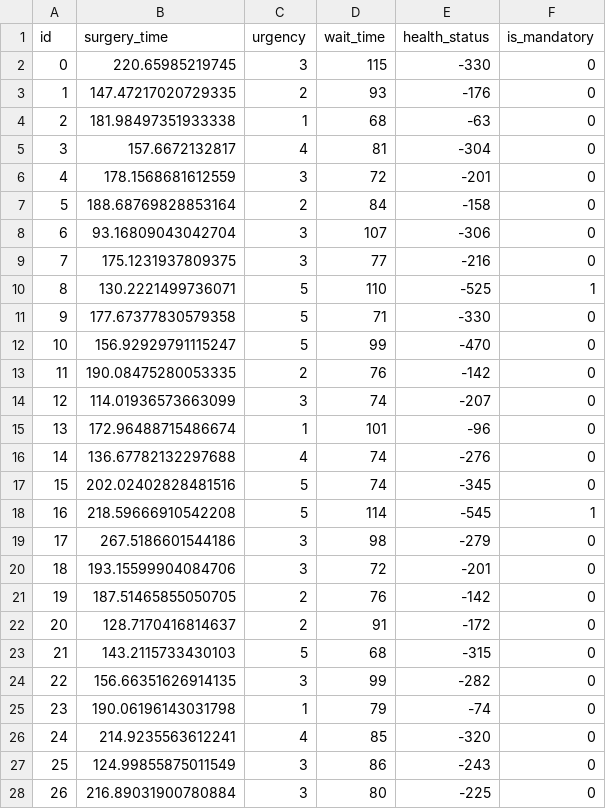
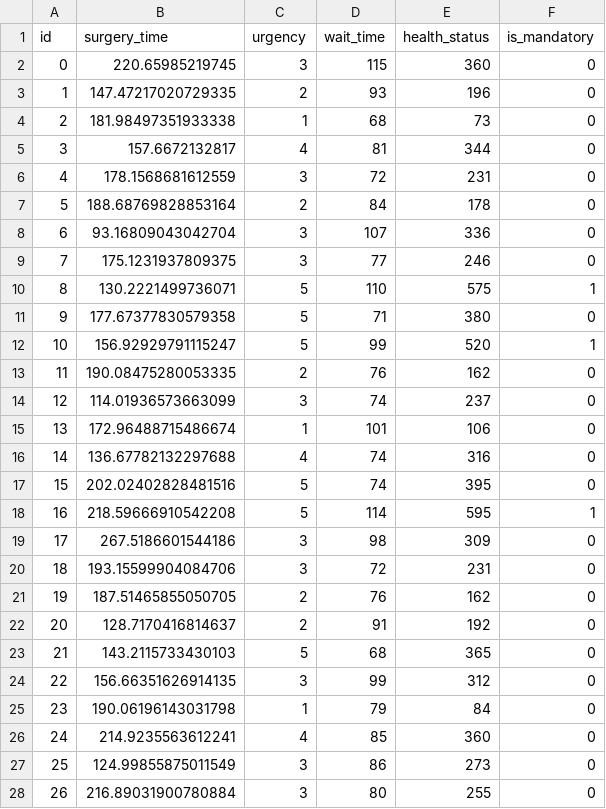
Before and after one commit to MitchellJC/math3205-project, a CSV file: data/patients-3-160.csv, drawn as a sheet; only a part is shown; the diff covers the shown part only.

Commit message:
Implemented IP model.
- Implemented IP model. Model has one small change to paper due to some possible inconsistent notation. This small change is that the day in the week that surgery is assigned is added to the total elapsed time.

- Updated data generation to assign mandatory patients based on the above mentioned change.

- Removed SnakeStub.py. Left over file from test commit.

```diff
--- a/data/patients-3-160.csv
+++ b/data/patients-3-160.csv
@@ -1,28 +1,28 @@
 id,surgery_time,urgency,wait_time,health_status,is_mandatory
-0,220.65985219745,3,115,-330,0
-1,147.47217020729335,2,93,-176,0
-2,181.98497351933338,1,68,-63,0
-3,157.6672132817,4,81,-304,0
-4,178.1568681612559,3,72,-201,0
-5,188.68769828853164,2,84,-158,0
-6,93.16809043042704,3,107,-306,0
-7,175.1231937809375,3,77,-216,0
-8,130.2221499736071,5,110,-525,1
-9,177.67377830579358,5,71,-330,0
-10,156.92929791115247,5,99,-470,0
-11,190.08475280053335,2,76,-142,0
-12,114.01936573663099,3,74,-207,0
-13,172.96488715486674,1,101,-96,0
-14,136.67782132297688,4,74,-276,0
-15,202.02402828481516,5,74,-345,0
-16,218.59666910542208,5,114,-545,1
-17,267.5186601544186,3,98,-279,0
-18,193.15599904084706,3,72,-201,0
-19,187.51465855050705,2,76,-142,0
-20,128.7170416814637,2,91,-172,0
-21,143.2115733430103,5,68,-315,0
-22,156.66351626914135,3,99,-282,0
-23,190.06196143031798,1,79,-74,0
-24,214.9235563612241,4,85,-320,0
-25,124.99855875011549,3,86,-243,0
-26,216.89031900780884,3,80,-225,0
+0,220.65985219745,3,115,360,0
+1,147.47217020729335,2,93,196,0
+2,181.98497351933338,1,68,73,0
+3,157.6672132817,4,81,344,0
+4,178.1568681612559,3,72,231,0
+5,188.68769828853164,2,84,178,0
+6,93.16809043042704,3,107,336,0
+7,175.1231937809375,3,77,246,0
+8,130.2221499736071,5,110,575,1
+9,177.67377830579358,5,71,380,0
+10,156.92929791115247,5,99,520,1
+11,190.08475280053335,2,76,162,0
+12,114.01936573663099,3,74,237,0
+13,172.96488715486674,1,101,106,0
+14,136.67782132297688,4,74,316,0
+15,202.02402828481516,5,74,395,0
+16,218.59666910542208,5,114,595,1
+17,267.5186601544186,3,98,309,0
+18,193.15599904084706,3,72,231,0
+19,187.51465855050705,2,76,162,0
+20,128.7170416814637,2,91,192,0
+21,143.2115733430103,5,68,365,0
+22,156.66351626914135,3,99,312,0
+23,190.06196143031798,1,79,84,0
+24,214.9235563612241,4,85,360,0
+25,124.99855875011549,3,86,273,0
+26,216.89031900780884,3,80,255,0
```
Also changed, not shown: 140 edited cells elsewhere in this file, data/patients-3-120.csv, data/patients-3-140.csv, 16 other files.
